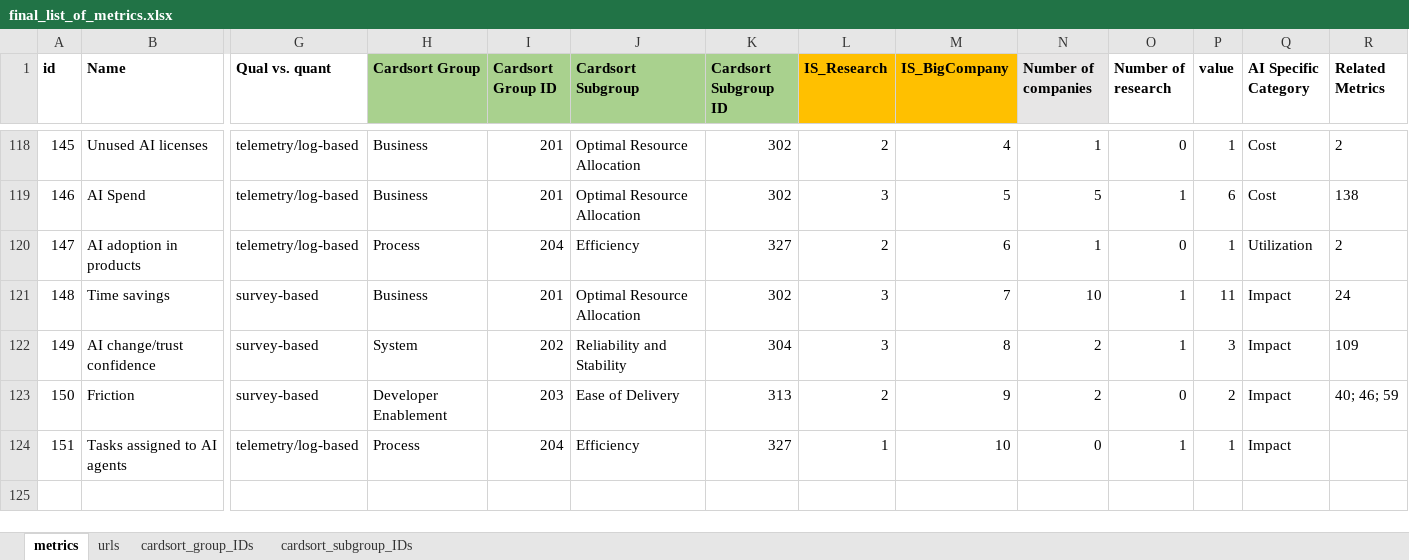
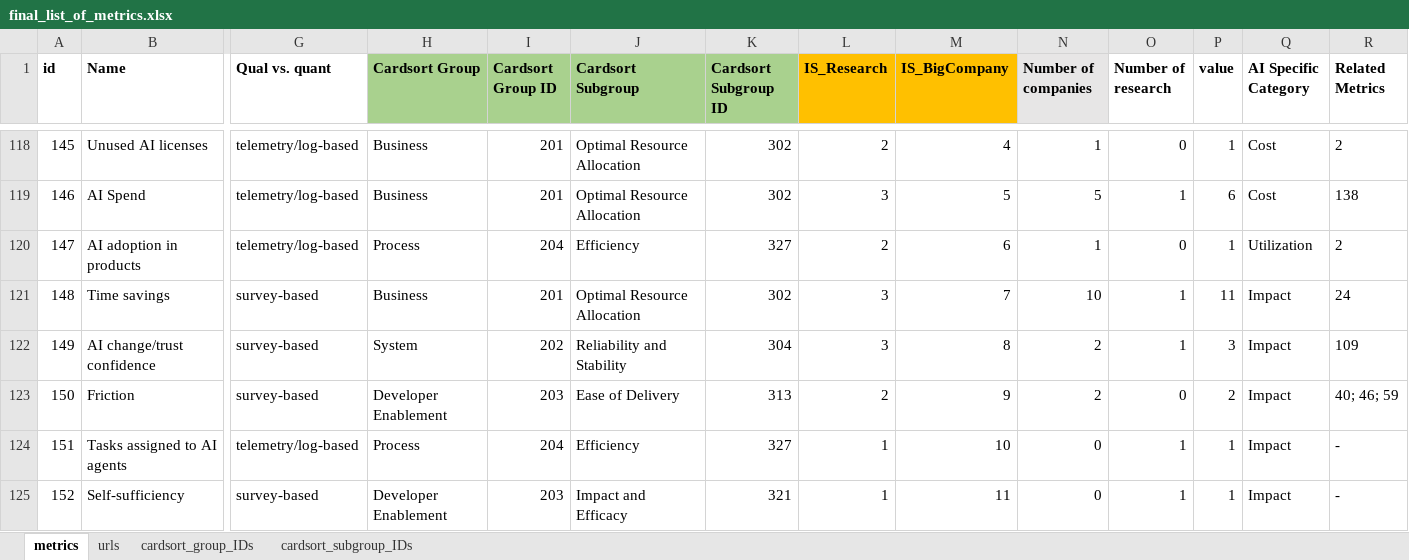
Before and after one commit to HASEL-UZH/DevEx-Metrics-Compass, an Excel workbook: metrics and parser/final_list_of_metrics.xlsx, sheet metrics, drawn as a sheet; only a part is shown, gaps mark what is left out; values as stored, in another font and other column widths than the file's, no borders; conditional formats not drawn; rows hold the shown columns only; the diff covers the shown part only; the diff names each change by its address in the sheet, - before the commit and + after, or states it on an @@ line.

Commit message:
[#1] added metrics from paper https://arxiv.org/pdf/2602.03593

```diff
--- a/metrics and parser/final_list_of_metrics.xlsx (sheet metrics)
+++ b/metrics and parser/final_list_of_metrics.xlsx (sheet metrics)
-R124 (Related Metrics): (empty)
+R124 (Related Metrics): -
+row 125: 152 | Self-sufficiency | survey-based | Developer Enablement | 203 | Impact and Efficacy | 321 | 1 | 11 | 0 | 1 | 1 | Impact | -
```
Also changed, not shown: 2 added rows and 13 edited cells elsewhere in this sheet, sheet urls, 4 other files.
